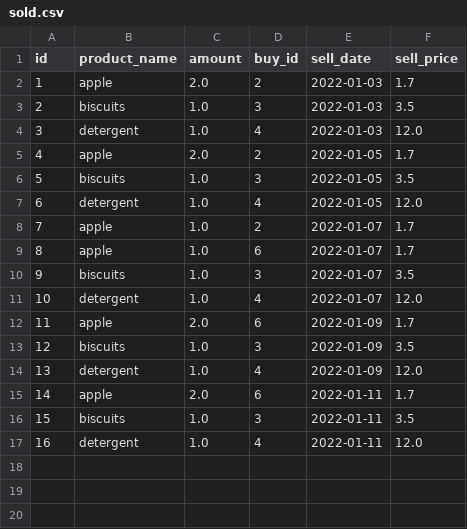
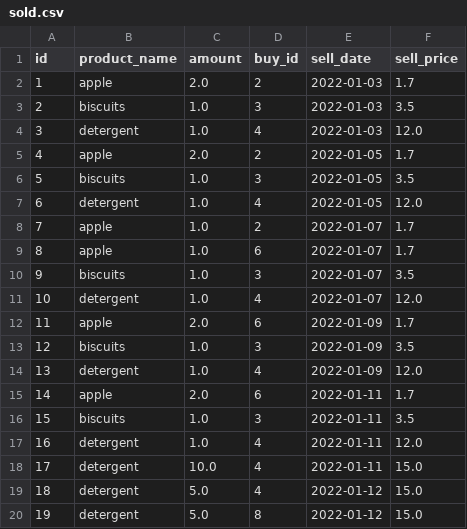
Before and after one commit to dgdck/Superpy, a CSV file: sold.csv, drawn as a sheet; the diff names each change by its address in the sheet, - before the commit and + after, or states it on an @@ line.

```diff
--- a/sold.csv
+++ b/sold.csv
+row 18: 17 | detergent | 10.0 | 4 | 2022-01-11 | 15.0
+row 19: 18 | detergent | 5.0 | 4 | 2022-01-12 | 15.0
+row 20: 19 | detergent | 5.0 | 8 | 2022-01-12 | 15.0
```
Also changed, not shown: 6 other files.
